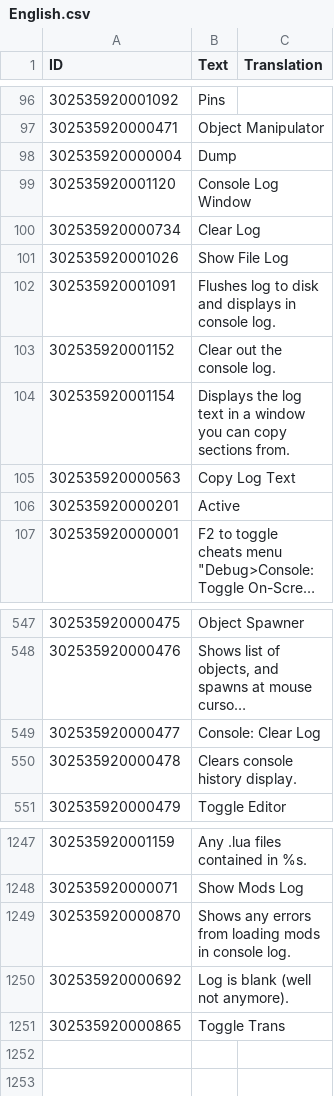
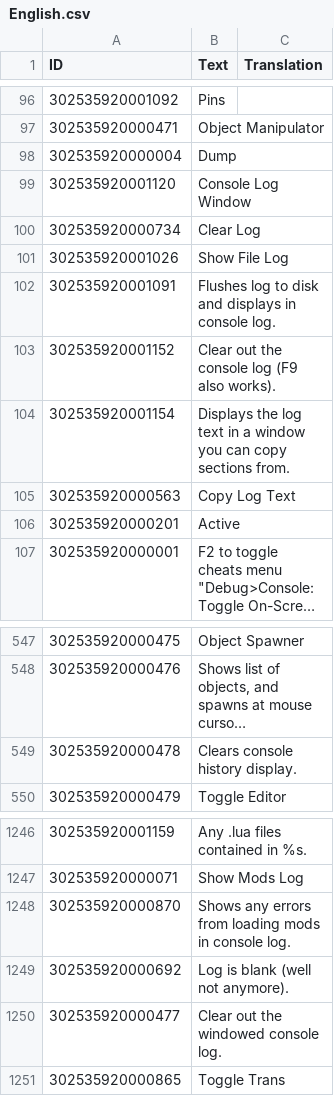
Before and after one commit to ChoGGi/SurvivingMars_CheatMods, a CSV file: Expanded Cheat Menu/Locales/English.csv, drawn as a sheet; only a part is shown, gaps mark what is left out; long unchanged cells end in …; removed rows and columns are numbered as before the commit, all else as after; the diff names each change by its address in the sheet, - before the commit and + after, or states it on an @@ line.

Commit message:
Expanded Cheat Menu:
Changed:
Removed Console: Clear Log (F9 still works), I wanted to keep all the console related stuff in the Console menu.

ExpandedCheatMenu@choggi.org

```diff
--- a/Expanded Cheat Menu/Locales/English.csv
+++ b/Expanded Cheat Menu/Locales/English.csv
-B103 (Text): Clear out the console log.
+B103 (Text): Clear out the console log (F9 also works).
-row 549: 302535920000477 | Console: Clear Log
+row 1250: 302535920000477 | Clear out the windowed console log.
```
Also changed, not shown: 5 other files.
